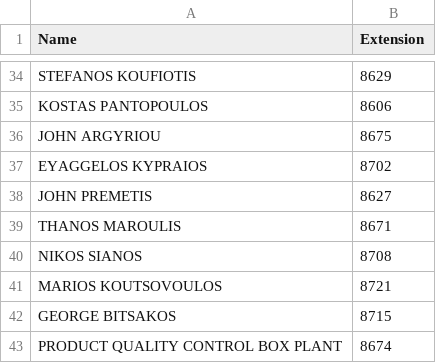
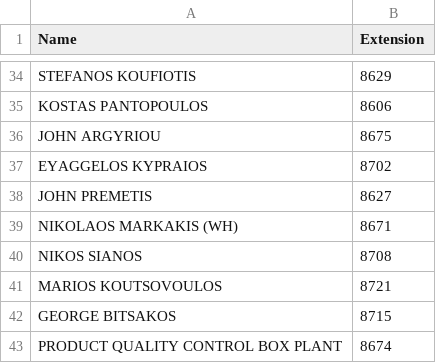
Before and after one commit to Kaniatsos/streamlit-name-search, a CSV file: extensions.csv, drawn as a sheet; only a part is shown, gaps mark what is left out.

Commit message:
Update extensions.csv

```diff
--- a/extensions.csv
+++ b/extensions.csv
@@ -38,3 +38,3 @@ EYAGGELOS KYPRAIOS;8702
 JOHN PREMETIS;8627
-THANOS MAROULIS;8671
+NIKOLAOS MARKAKIS (WH);8671
 NIKOS SIANOS;8708
```
